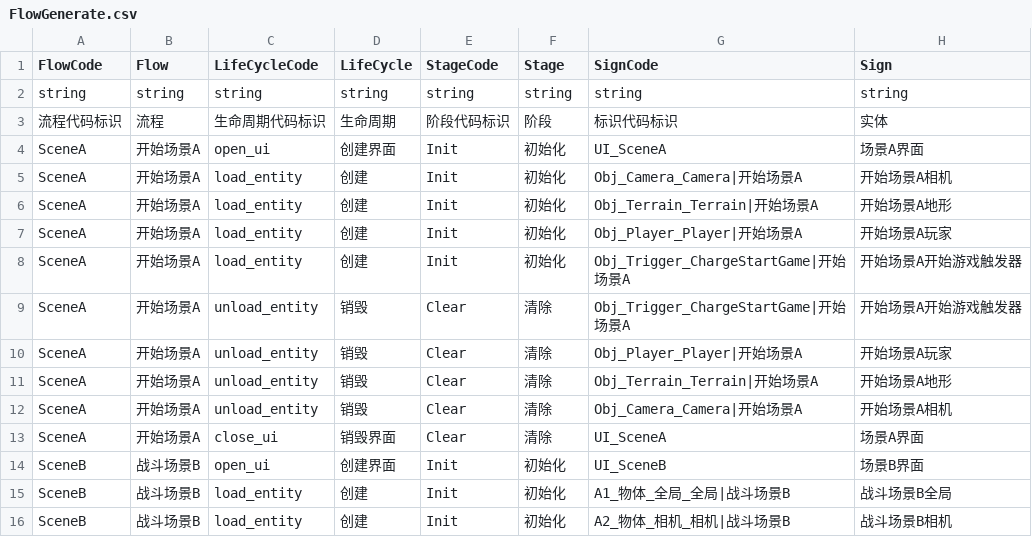
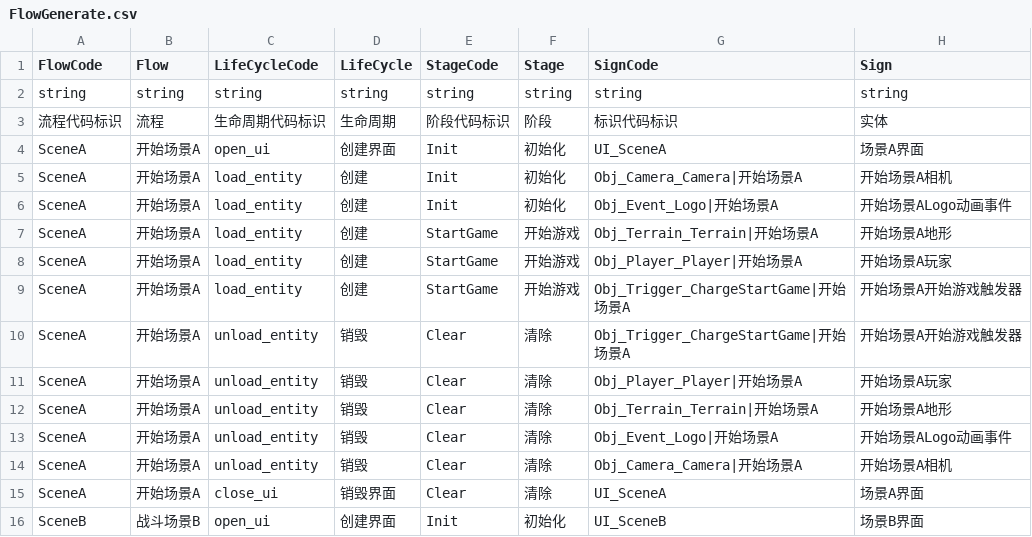
Before and after one commit to WH961230/Cube, a CSV file: Assets/StreamingAssets/Csv/FlowGenerate.csv, drawn as a sheet; only a part is shown; the shorter side is filled out with more unchanged rows.

```diff
--- a/Assets/StreamingAssets/Csv/FlowGenerate.csv
+++ b/Assets/StreamingAssets/Csv/FlowGenerate.csv
@@ -5,5 +5,6 @@ SceneA,开始场景A,open_ui,创建界面,Init,初始化,UI_SceneA,场景A界面
 SceneA,开始场景A,load_entity,创建,Init,初始化,Obj_Camera_Camera|开始场景A,开始场景A相机
-SceneA,开始场景A,load_entity,创建,Init,初始化,Obj_Terrain_Terrain|开始场景A,开始场景A地形
-SceneA,开始场景A,load_entity,创建,Init,初始化,Obj_Player_Player|开始场景A,开始场景A玩家
-SceneA,开始场景A,load_entity,创建,Init,初始化,Obj_Trigger_ChargeStartGame|开始场景A,开始场景A开始游戏触发器
+SceneA,开始场景A,load_entity,创建,Init,初始化,Obj_Event_Logo|开始场景A,开始场景ALogo动画事件
+SceneA,开始场景A,load_entity,创建,StartGame,开始游戏,Obj_Terrain_Terrain|开始场景A,开始场景A地形
+SceneA,开始场景A,load_entity,创建,StartGame,开始游戏,Obj_Player_Player|开始场景A,开始场景A玩家
+SceneA,开始场景A,load_entity,创建,StartGame,开始游戏,Obj_Trigger_ChargeStartGame|开始场景A,开始场景A开始游戏触发器
 SceneA,开始场景A,unload_entity,销毁,Clear,清除,Obj_Trigger_ChargeStartGame|开始场景A,开始场景A开始游戏触发器
@@ -11,2 +12,3 @@ SceneA,开始场景A,unload_entity,销毁,Clear,清除,Obj_Player_Player|开始
 SceneA,开始场景A,unload_entity,销毁,Clear,清除,Obj_Terrain_Terrain|开始场景A,开始场景A地形
+SceneA,开始场景A,unload_entity,销毁,Clear,清除,Obj_Event_Logo|开始场景A,开始场景ALogo动画事件
 SceneA,开始场景A,unload_entity,销毁,Clear,清除,Obj_Camera_Camera|开始场景A,开始场景A相机
```
Also changed, not shown: Assets/StreamingAssets/Csv/BehaviourConfig.csv, Assets/StreamingAssets/Csv/BehaviourGenerate.csv, 27 other files.
